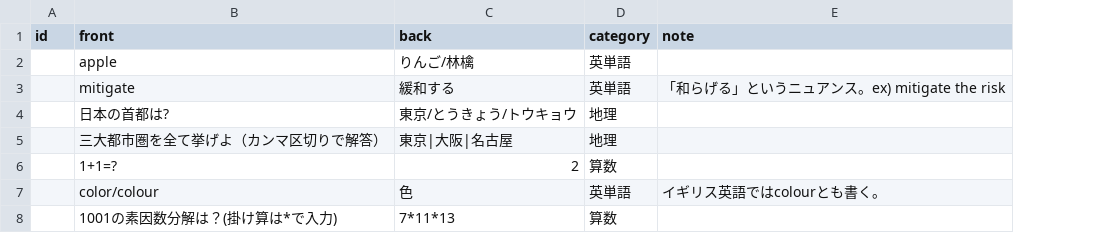
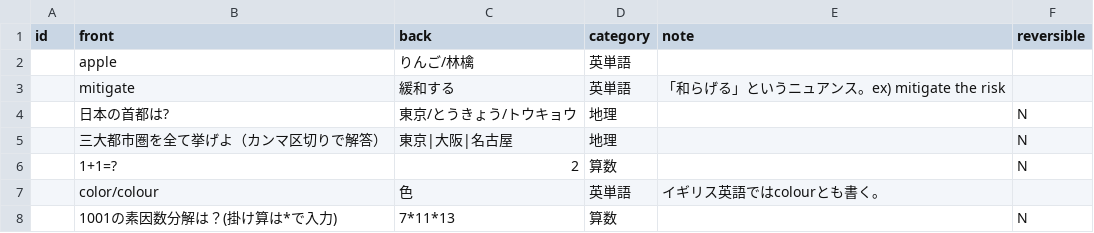
Before and after one commit to kiyokikakene/flashcard_app, a CSV file: sample.csv, drawn as a sheet; the diff names each change by its address in the sheet, - before the commit and + after, or states it on an @@ line.

```diff
--- a/sample.csv
+++ b/sample.csv
+column F (reversible), rows 4-8: N | N | N |  | N
```
Also changed, not shown: 5 other files.
